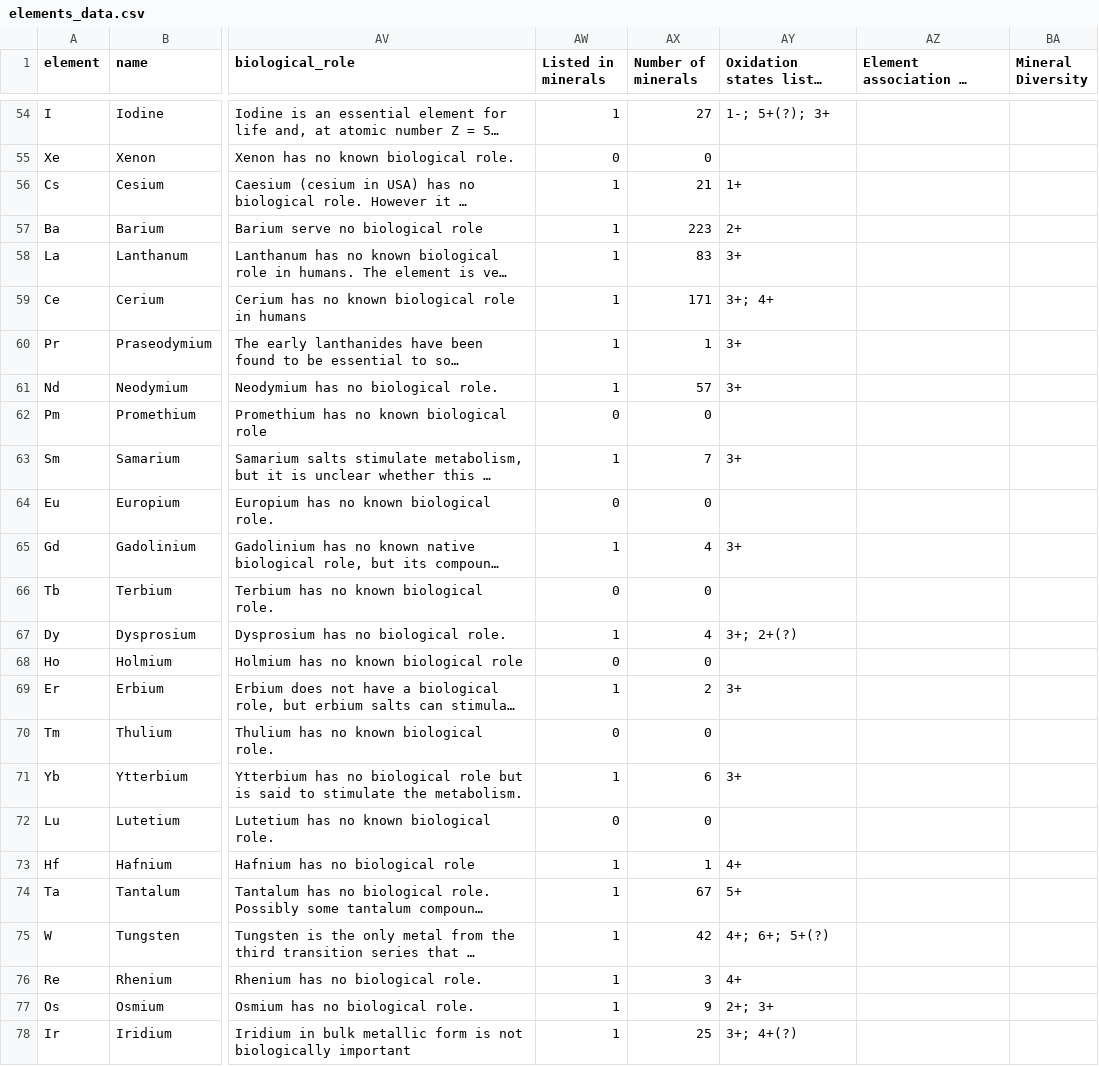
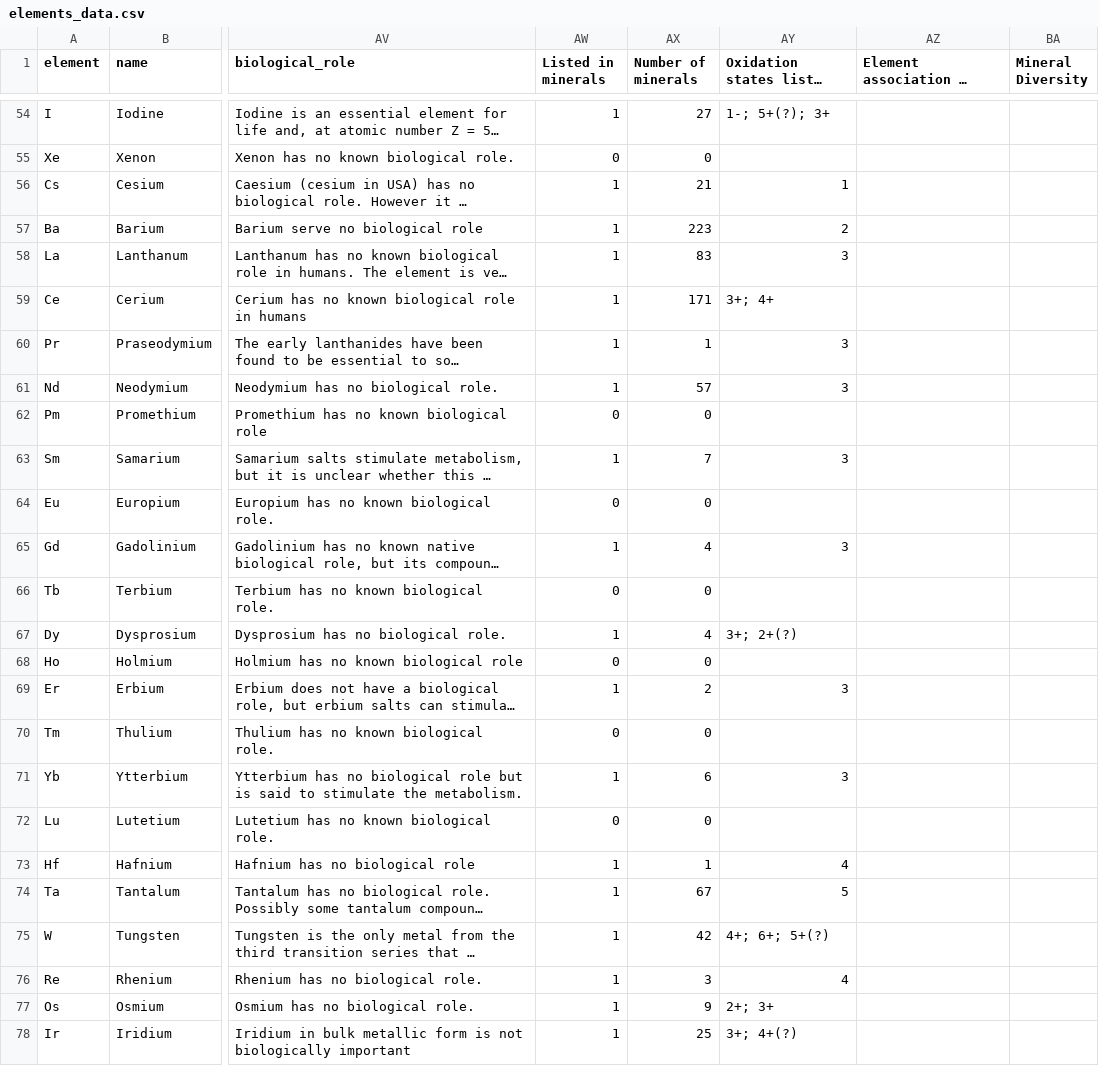
Before and after one commit to mineralogy-rocks/mineral-rarity, a CSV file: data/elements_data.csv, drawn as a sheet; only a part is shown, gaps mark what is left out; long unchanged cells end in …; the diff covers the shown part only; the diff names each change by its address in the sheet, - before the commit and + after, or states it on an @@ line.

```diff
--- a/data/elements_data.csv
+++ b/data/elements_data.csv
-AY56: 1+
+AY56: 1
-AY57: 2+
+AY57: 2
-AY58: 3+
+AY58: 3
-AY60:AY61: 3+
+AY60:AY61: 3
-AY63: 3+
+AY63: 3
-AY65: 3+
+AY65: 3
-AY69: 3+
+AY69: 3
-AY71: 3+
+AY71: 3
-AY73: 4+
+AY73: 4
-AY74: 5+
+AY74: 5
-AY76: 4+
+AY76: 4
```
Also changed, not shown: 26 edited cells elsewhere in this file, 4 other files.
